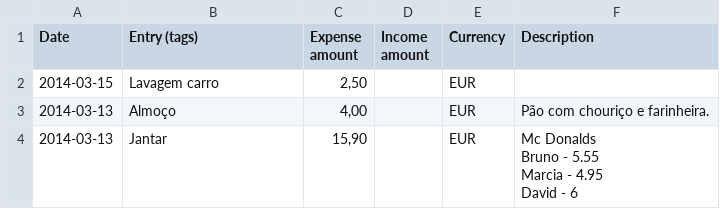
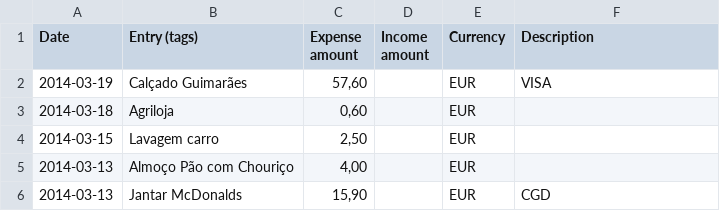
Before and after one commit to w3bmast3r/JAVA, a CSV file: Java/src/Toshi/toshl_export_1march_1april.csv, drawn as a sheet.

```diff
--- a/Java/src/Toshi/toshl_export_1march_1april.csv
+++ b/Java/src/Toshi/toshl_export_1march_1april.csv
@@ -1,7 +1,6 @@
 "Date","Entry (tags)","Expense amount","Income amount","Currency","Description"
+"2014-03-19","Calçado Guimarães","57,60","","EUR","VISA"
+"2014-03-18","Agriloja","0,60","","EUR",""
 "2014-03-15","Lavagem carro","2,50","","EUR",""
-"2014-03-13","Almoço","4,00","","EUR","Pão com chouriço e farinheira."
-"2014-03-13","Jantar","15,90","","EUR","Mc Donalds
-Bruno - 5.55
-Marcia - 4.95
-David - 6"
+"2014-03-13","Almoço Pão com Chouriço","4,00","","EUR",""
+"2014-03-13","Jantar McDonalds","15,90","","EUR","CGD"
```
Also changed, not shown: 4 other files.
